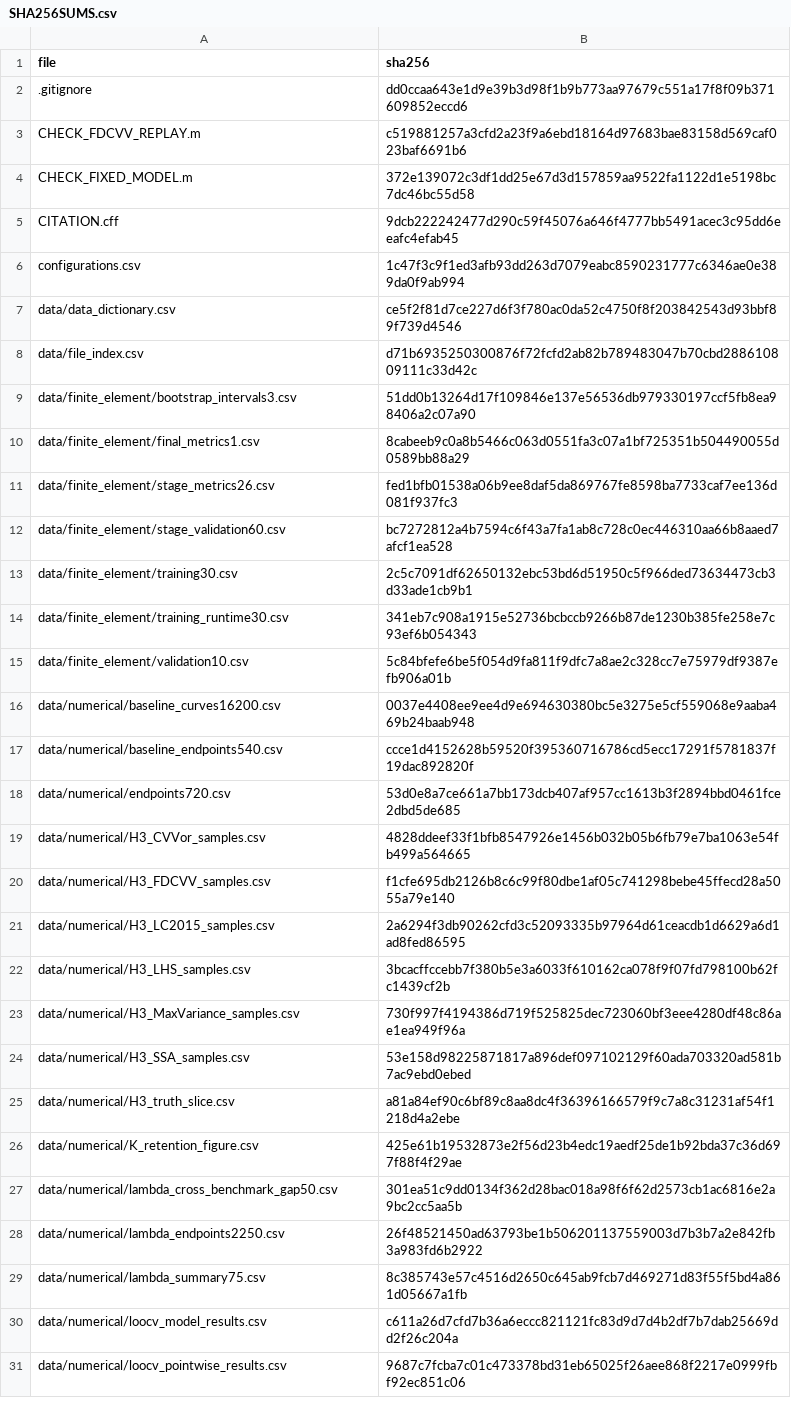
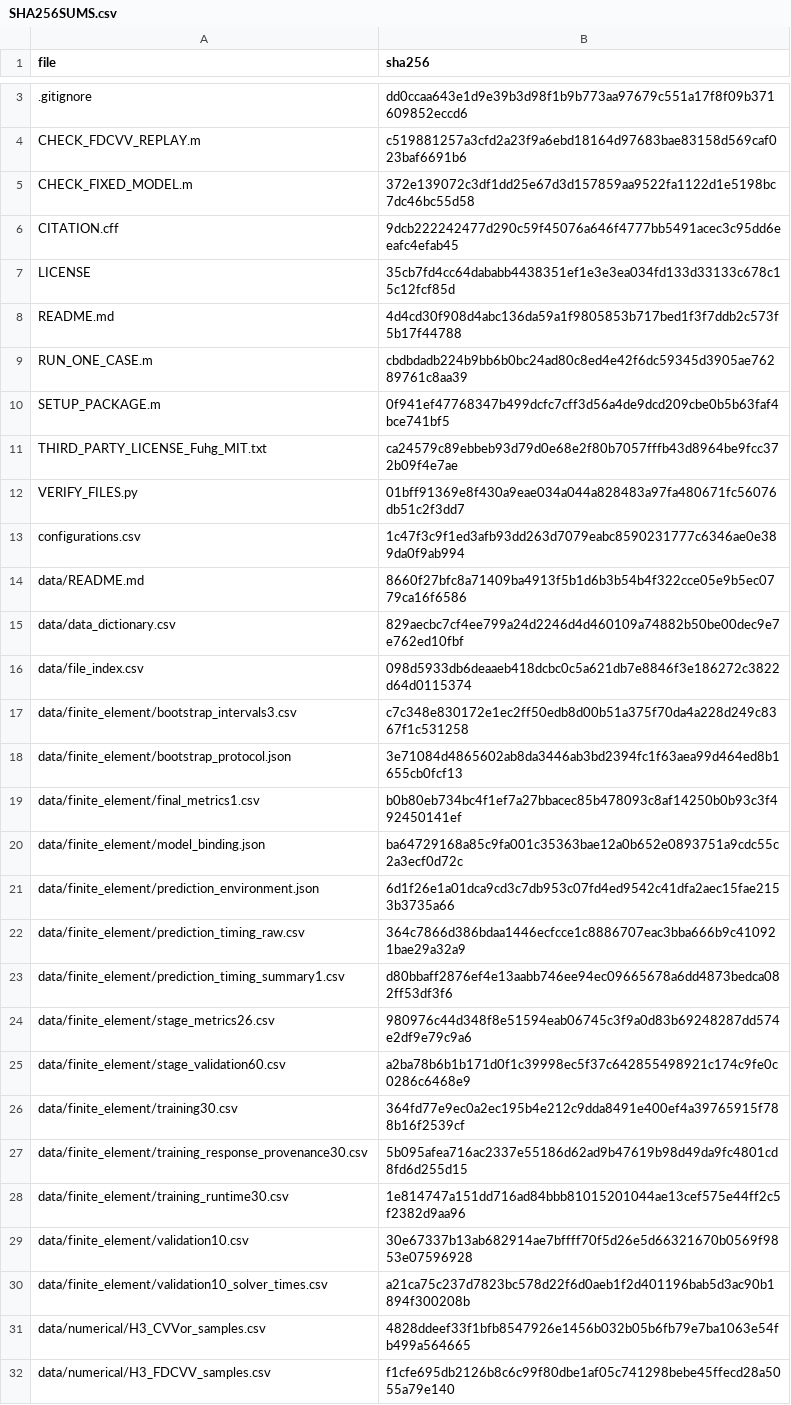
Before and after one commit to YounHW/FDCVV, a CSV file: SHA256SUMS.csv, drawn as a sheet; only a part is shown, gaps mark what is left out; the shorter side is filled out with more unchanged rows; the diff covers the shown part only.

```diff
--- a/SHA256SUMS.csv
+++ b/SHA256SUMS.csv
@@ -5,15 +6,26 @@ CHECK_FIXED_MODEL.m,372e139072c3df1dd25e67d3d157859aa9522fa1122d1e5198bc7dc46bc5
 CITATION.cff,9dcb222242477d290c59f45076a646f4777bb5491acec3c95dd6eeafc4efab45
+LICENSE,35cb7fd4cc64dababb4438351ef1e3e3ea034fd133d33133c678c15c12fcf85d
+README.md,4d4cd30f908d4abc136da59a1f9805853b717bed1f3f7ddb2c573f5b17f44788
+RUN_ONE_CASE.m,cbdbdadb224b9bb6b0bc24ad80c8ed4e42f6dc59345d3905ae76289761c8aa39
+SETUP_PACKAGE.m,0f941ef47768347b499dcfc7cff3d56a4de9dcd209cbe0b5b63faf4bce741bf5
+THIRD_PARTY_LICENSE_Fuhg_MIT.txt,ca24579c89ebbeb93d79d0e68e2f80b7057fffb43d8964be9fcc372b09f4e7ae
+VERIFY_FILES.py,01bff91369e8f430a9eae034a044a828483a97fa480671fc56076db51c2f3dd7
 configurations.csv,1c47f3c9f1ed3afb93dd263d7079eabc8590231777c6346ae0e389da0f9ab994
-data/data_dictionary.csv,ce5f2f81d7ce227d6f3f780ac0da52c4750f8f203842543d93bbf89f739d4546
-data/file_index.csv,d71b6935250300876f72fcfd2ab82b789483047b70cbd288610809111c33d42c
-data/finite_element/bootstrap_intervals3.csv,51dd0b13264d17f109846e137e56536db979330197ccf5fb8ea98406a2c07a90
-data/finite_element/final_metrics1.csv,8cabeeb9c0a8b5466c063d0551fa3c07a1bf725351b504490055d0589bb88a29
-data/finite_element/stage_metrics26.csv,fed1bfb01538a06b9ee8daf5da869767fe8598ba7733caf7ee136d081f937fc3
-data/finite_element/stage_validation60.csv,bc7272812a4b7594c6f43a7fa1ab8c728c0ec446310aa66b8aaed7afcf1ea528
-data/finite_element/training30.csv,2c5c7091df62650132ebc53bd6d51950c5f966ded73634473cb3d33ade1cb9b1
-data/finite_element/training_runtime30.csv,341eb7c908a1915e52736bcbccb9266b87de1230b385fe258e7c93ef6b054343
-data/finite_element/validation10.csv,5c84bfefe6be5f054d9fa811f9dfc7a8ae2c328cc7e75979df9387efb906a01b
-data/numerical/baseline_curves16200.csv,0037e4408ee9ee4d9e694630380bc5e3275e5cf559068e9aaba469b24baab948
-data/numerical/baseline_endpoints540.csv,ccce1d4152628b59520f395360716786cd5ecc17291f5781837f19dac892820f
-data/numerical/endpoints720.csv,53d0e8a7ce661a7bb173dcb407af957cc1613b3f2894bbd0461fce2dbd5de685
+data/README.md,8660f27bfc8a71409ba4913f5b1d6b3b54b4f322cce05e9b5ec0779ca16f6586
+data/data_dictionary.csv,829aecbc7cf4ee799a24d2246d4d460109a74882b50be00dec9e7e762ed10fbf
+data/file_index.csv,098d5933db6deaaeb418dcbc0c5a621db7e8846f3e186272c3822d64d0115374
+data/finite_element/bootstrap_intervals3.csv,c7c348e830172e1ec2ff50edb8d00b51a375f70da4a228d249c8367f1c531258
+data/finite_element/bootstrap_protocol.json,3e71084d4865602ab8da3446ab3bd2394fc1f63aea99d464ed8b1655cb0fcf13
+data/finite_element/final_metrics1.csv,b0b80eb734bc4f1ef7a27bbacec85b478093c8af14250b0b93c3f492450141ef
+data/finite_element/model_binding.json,ba64729168a85c9fa001c35363bae12a0b652e0893751a9cdc55c2a3ecf0d72c
+data/finite_element/prediction_environment.json,6d1f26e1a01dca9cd3c7db953c07fd4ed9542c41dfa2aec15fae2153b3735a66
+data/finite_element/prediction_timing_raw.csv,364c7866d386bdaa1446ecfcce1c8886707eac3bba666b9c410921bae29a32a9
+data/finite_element/prediction_timing_summary1.csv,d80bbaff2876ef4e13aabb746ee94ec09665678a6dd4873bedca082ff53df3f6
+data/finite_element/stage_metrics26.csv,980976c44d348f8e51594eab06745c3f9a0d83b69248287dd574e2df9e79c9a6
+data/finite_element/stage_validation60.csv,a2ba78b6b1b171d0f1c39998ec5f37c642855498921c174c9fe0c0286c6468e9
+data/finite_element/training30.csv,364fd77e9ec0a2ec195b4e212c9dda8491e400ef4a39765915f788b16f2539cf
+data/finite_element/training_response_provenance30.csv,5b095afea716ac2337e55186d62ad9b47619b98d49da9fc4801cd8fd6d255d15
+data/finite_element/training_runtime30.csv,1e814747a151dd716ad84bbb81015201044ae13cef575e44ff2c5f2382d9aa96
+data/finite_element/validation10.csv,30e67337b13ab682914ae7bffff70f5d26e5d66321670b0569f9853e07596928
+data/finite_element/validation10_solver_times.csv,a21ca75c237d7823bc578d22f6d0aeb1f2d401196bab5d3ac90b1894f300208b
 data/numerical/H3_CVVor_samples.csv,4828ddeef33f1bfb8547926e1456b032b05b6fb79e7ba1063e54fb499a564665
```
Also changed, not shown: 2 added rows, 2 removed rows, 8 moved rows and 1 edited cell elsewhere in this file, data/data_dictionary.csv, data/file_index.csv, 18 other files.
